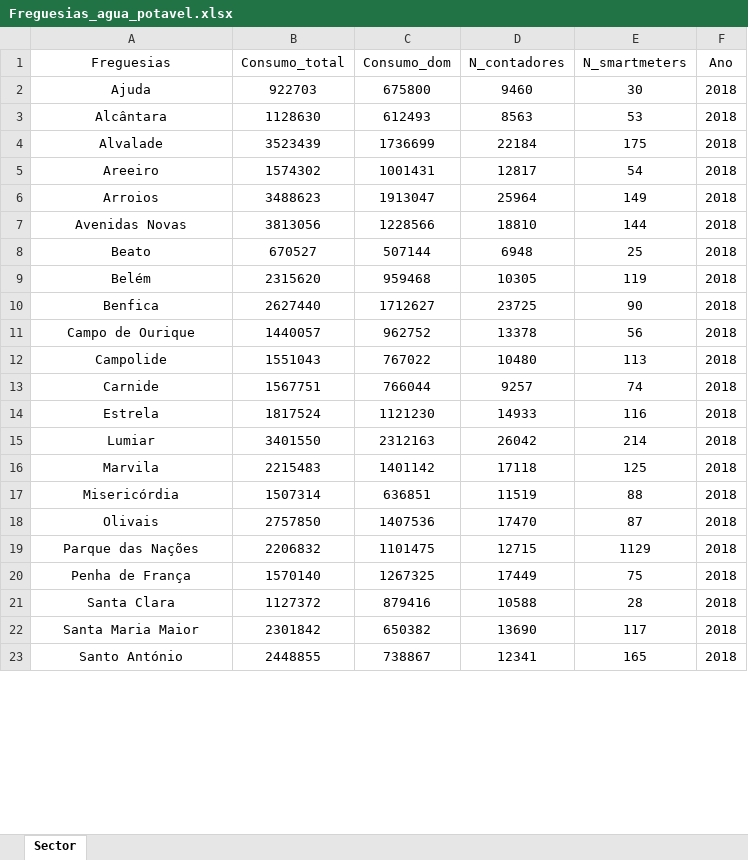
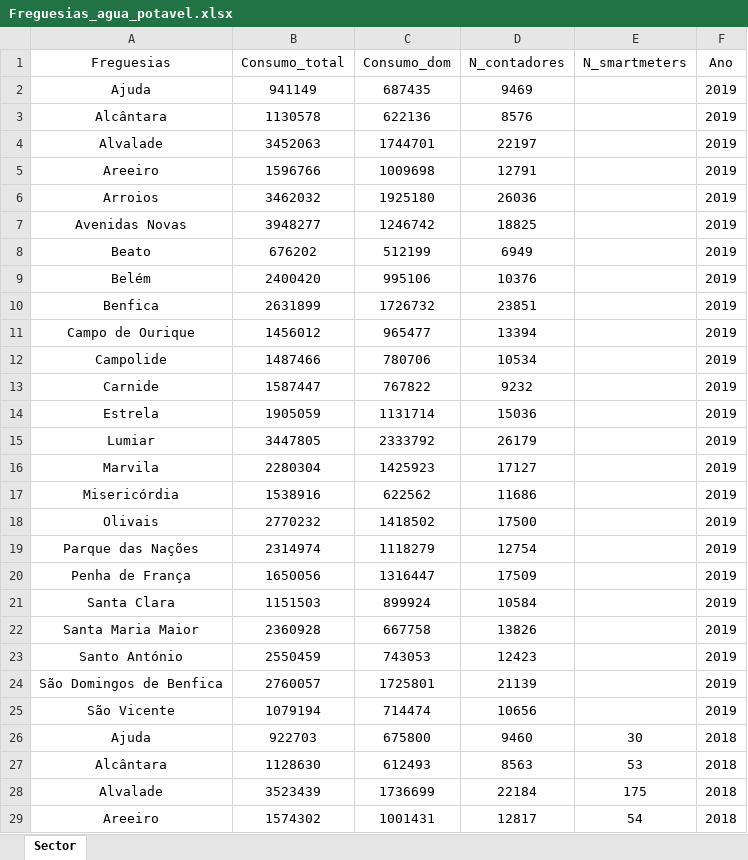
Before and after one commit to FranMacedo/matrizagua, an Excel workbook: data/Freguesias_agua_potavel.xlsx, sheet Sector, drawn as a sheet; only a part is shown; the shorter side is filled out with more unchanged rows; values as stored, in another font and other column widths than the file's, no borders; the diff covers the shown part only; the diff names each change by its address in the sheet, - before the commit and + after, or states it on an @@ line.

Commit message:
2019 data

```diff
--- a/data/Freguesias_agua_potavel.xlsx (sheet Sector)
+++ b/data/Freguesias_agua_potavel.xlsx (sheet Sector)
+row 2: Ajuda | 941149 | 687435 | 9469 |  | 2019
+row 3: Alcântara | 1130578 | 622136 | 8576 |  | 2019
+row 4: Alvalade | 3452063 | 1744701 | 22197 |  | 2019
+row 5: Areeiro | 1596766 | 1009698 | 12791 |  | 2019
+row 6: Arroios | 3462032 | 1925180 | 26036 |  | 2019
+row 7: Avenidas Novas | 3948277 | 1246742 | 18825 |  | 2019
+row 8: Beato | 676202 | 512199 | 6949 |  | 2019
+row 9: Belém | 2400420 | 995106 | 10376 |  | 2019
+row 10: Benfica | 2631899 | 1726732 | 23851 |  | 2019
+row 11: Campo de Ourique | 1456012 | 965477 | 13394 |  | 2019
+row 12: Campolide | 1487466 | 780706 | 10534 |  | 2019
+row 13: Carnide | 1587447 | 767822 | 9232 |  | 2019
+row 14: Estrela | 1905059 | 1131714 | 15036 |  | 2019
+row 15: Lumiar | 3447805 | 2333792 | 26179 |  | 2019
+row 16: Marvila | 2280304 | 1425923 | 17127 |  | 2019
+row 17: Misericórdia | 1538916 | 622562 | 11686 |  | 2019
+row 18: Olivais | 2770232 | 1418502 | 17500 |  | 2019
+row 19: Parque das Nações | 2314974 | 1118279 | 12754 |  | 2019
+row 20: Penha de França | 1650056 | 1316447 | 17509 |  | 2019
+row 21: Santa Clara | 1151503 | 899924 | 10584 |  | 2019
+row 22: Santa Maria Maior | 2360928 | 667758 | 13826 |  | 2019
+row 23: Santo António | 2550459 | 743053 | 12423 |  | 2019
+row 24: São Domingos de Benfica | 2760057 | 1725801 | 21139 |  | 2019
+row 25: São Vicente | 1079194 | 714474 | 10656 |  | 2019
```
Also changed, not shown: 1 edited cell elsewhere in this sheet, data/Balanco_potavel.xlsx, data/aguas_residuais.xlsx, 9 other files.
